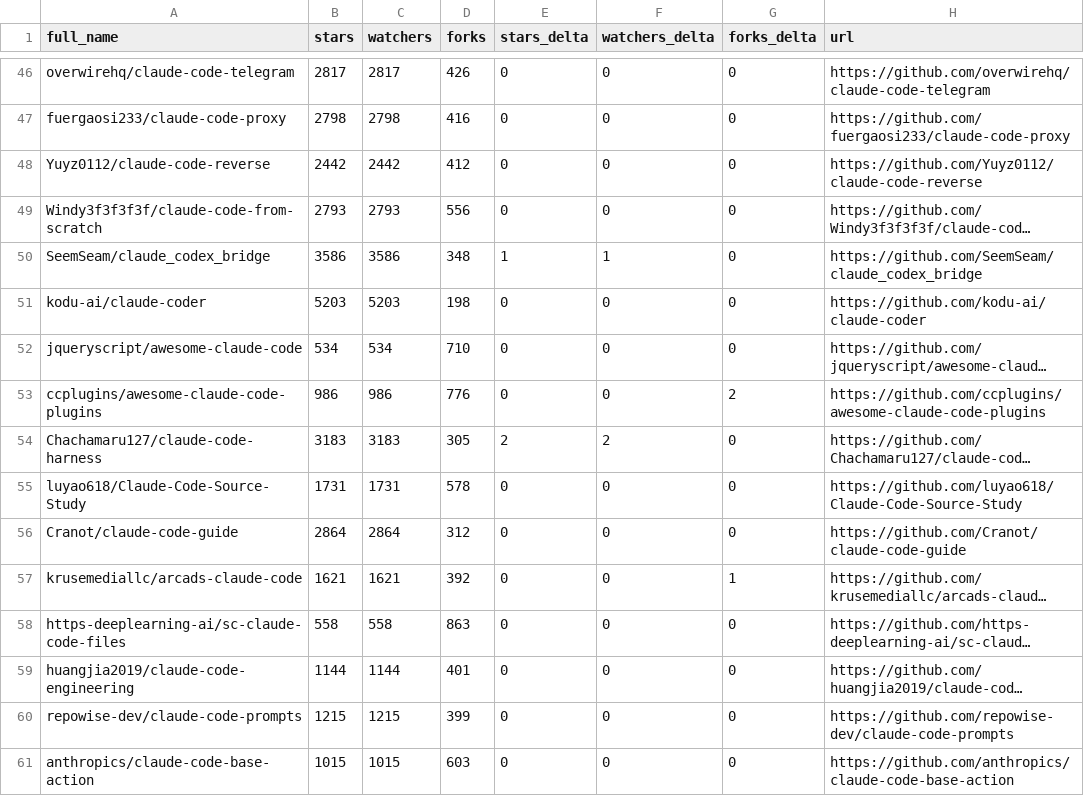
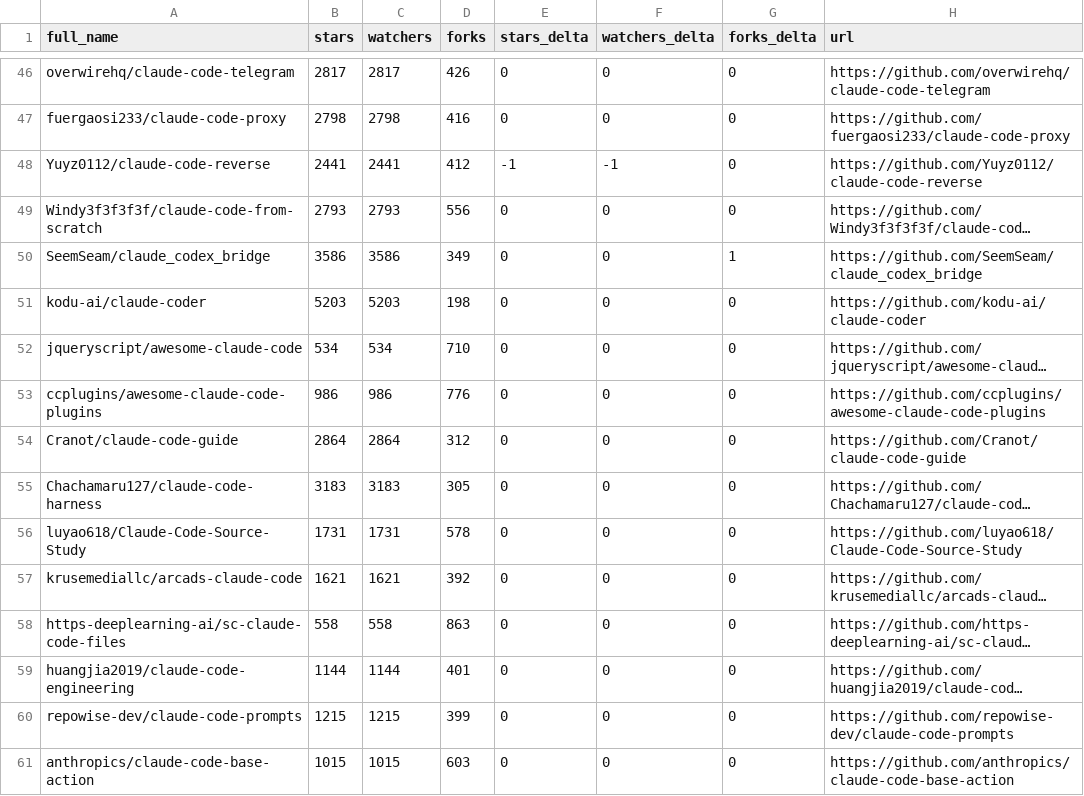
Before and after one commit to mfeindt0705/awesome-claude-code, a CSV file: data/repo-ticker.csv, drawn as a sheet; only a part is shown, gaps mark what is left out; long unchanged cells end in …; addresses are those after the commit; the diff covers the shown part only; the diff names each change by its address in the sheet, - before the commit and + after, or states it on an @@ line.

```diff
--- a/data/repo-ticker.csv
+++ b/data/repo-ticker.csv
-B48 (stars): 2442
+B48 (stars): 2441
-C48 (watchers): 2442
+C48 (watchers): 2441
-E48 (stars_delta): 0
+E48 (stars_delta): -1
-F48 (watchers_delta): 0
+F48 (watchers_delta): -1
-D50 (forks): 348
+D50 (forks): 349
-E50 (stars_delta): 1
+E50 (stars_delta): 0
-F50 (watchers_delta): 1
+F50 (watchers_delta): 0
-G50 (forks_delta): 0
+G50 (forks_delta): 1
-G53 (forks_delta): 2
+G53 (forks_delta): 0
@@ row 56 moved to row 54: Cranot/claude-code-guide @@
-E55 (stars_delta): 2
+E55 (stars_delta): 0
-F55 (watchers_delta): 2
+F55 (watchers_delta): 0
-G57 (forks_delta): 1
+G57 (forks_delta): 0
```
Also changed, not shown: 5 added rows, 5 removed rows, 3 moved rows and 96 edited cells elsewhere in this file, 2 other files.
